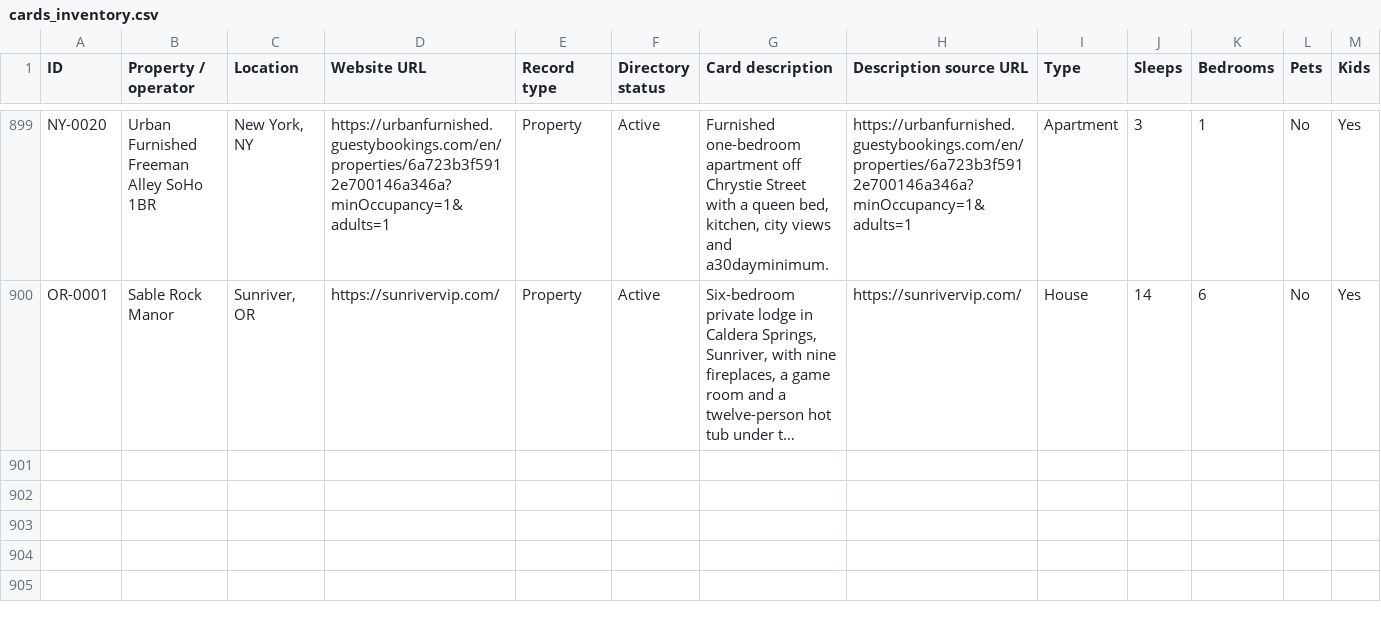
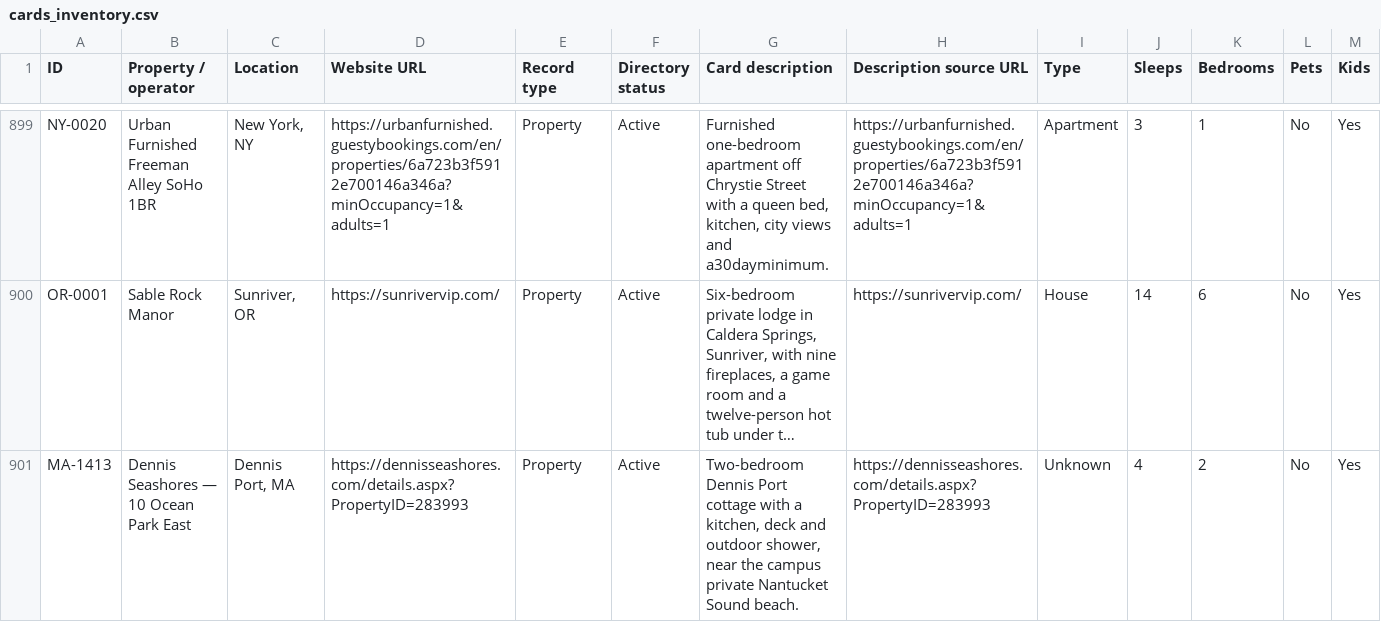
Before and after one commit to liza-bam/pleasant-street-dev, a CSV file: data/sources/cards/cards_inventory.csv, drawn as a sheet; only a part is shown, gaps mark what is left out; long unchanged cells end in …; rows hold the shown columns only; the diff names each change by its address in the sheet, - before the commit and + after, or states it on an @@ line.

```diff
--- a/data/sources/cards/cards_inventory.csv
+++ b/data/sources/cards/cards_inventory.csv
+row 901: MA-1413 | Dennis Seashores — 10 Ocean Park East | Dennis Port, MA | https://dennisseashores.com/details.aspx?PropertyID=283993 | Property | Active | Two-bedroom Dennis Port cottage with a kitchen, deck and outdoor shower, near the campus private Nantucket Sound beach. | https://dennisseashores.com/details.aspx?PropertyID=283993 | Unknown | 4 | 2 | No | Yes
```
Also changed, not shown: data/sources/massachusetts/massachusetts_approved.csv, 19 other files.
